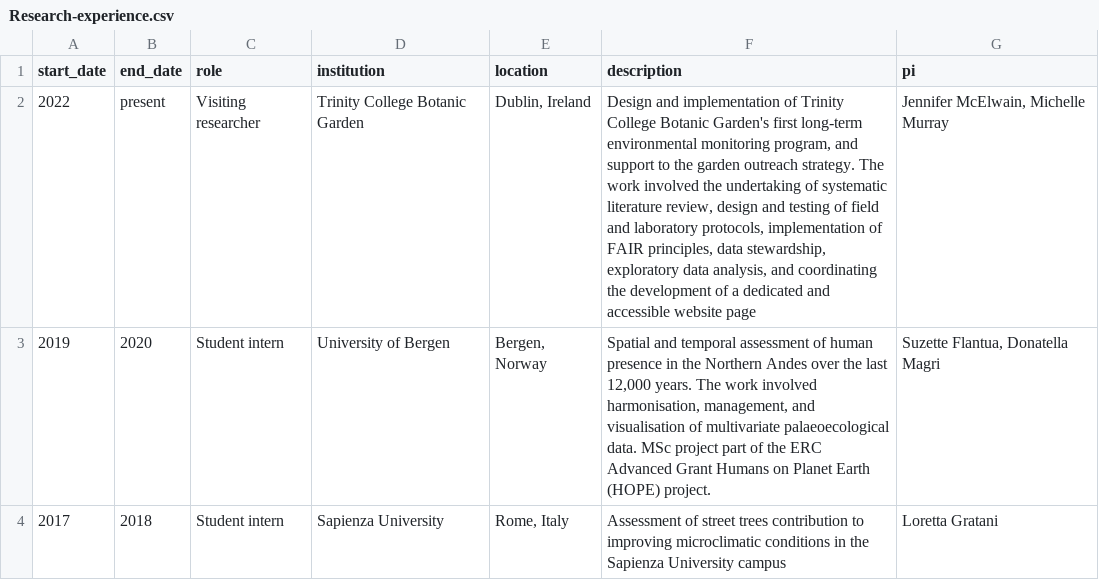
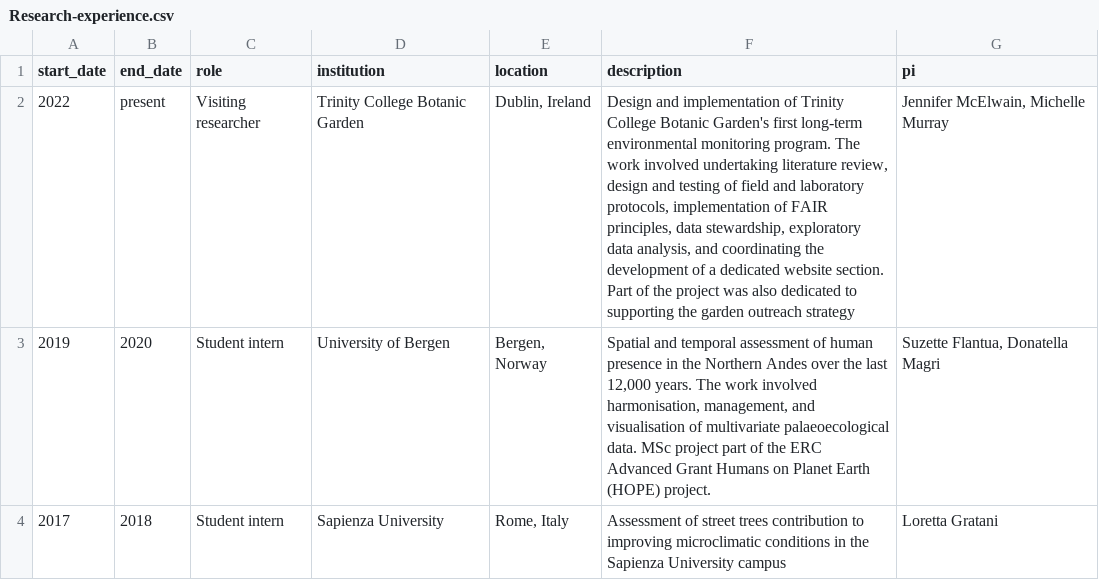
Before and after one commit to midoriyajima/CV, a CSV file: Data/Research-experience.csv, drawn as a sheet.

```diff
--- a/Data/Research-experience.csv
+++ b/Data/Research-experience.csv
@@ -1,3 +1,3 @@
 start_date,end_date,role,institution,location,description,pi
-2022,present,Visiting researcher,Trinity College Botanic Garden,"Dublin, Ireland","Design and implementation of Trinity College Botanic Garden's first long-term environmental monitoring program, and support to the garden outreach strategy. The work involved the undertaking of systematic literature review, design and testing of field and laboratory protocols, implementation of FAIR principles, data stewardship, exploratory data analysis, and coordinating the development of a dedicated and accessible website page","Jennifer McElwain, Michelle Murray"
+2022,present,Visiting researcher,Trinity College Botanic Garden,"Dublin, Ireland","Design and implementation of Trinity College Botanic Garden's first long-term environmental monitoring program. The work involved undertaking literature review, design and testing of field and laboratory protocols, implementation of FAIR principles, data stewardship, exploratory data analysis, and coordinating the development of a dedicated website section. Part of the project was also dedicated to supporting the garden outreach strategy","Jennifer McElwain, Michelle Murray"
 2019,2020,Student intern,University of Bergen,"Bergen, Norway","Spatial and temporal assessment of human presence in the Northern Andes over the last 12,000 years. The work involved harmonisation, management, and visualisation of multivariate palaeoecological data. MSc project part of the ERC Advanced Grant Humans on Planet Earth (HOPE) project.","Suzette Flantua, Donatella Magri"
```
Also changed, not shown: Data/Outreach.csv, 8 other files.
